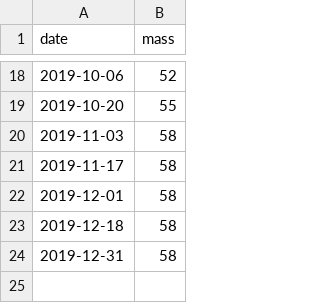
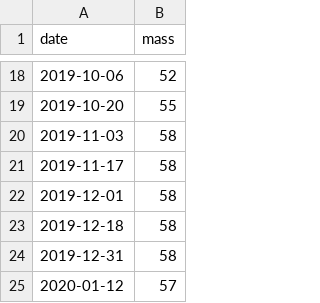
Before and after one commit to ptheywood/little-fat-geckos, a CSV file: data/bojack.csv, drawn as a sheet; only a part is shown, gaps mark what is left out.

```diff
--- a/data/bojack.csv
+++ b/data/bojack.csv
@@ -24 +24,2 @@ date, mass
 2019-12-31, 58
+2020-01-12, 57
```
Also changed, not shown: 2 other files.
